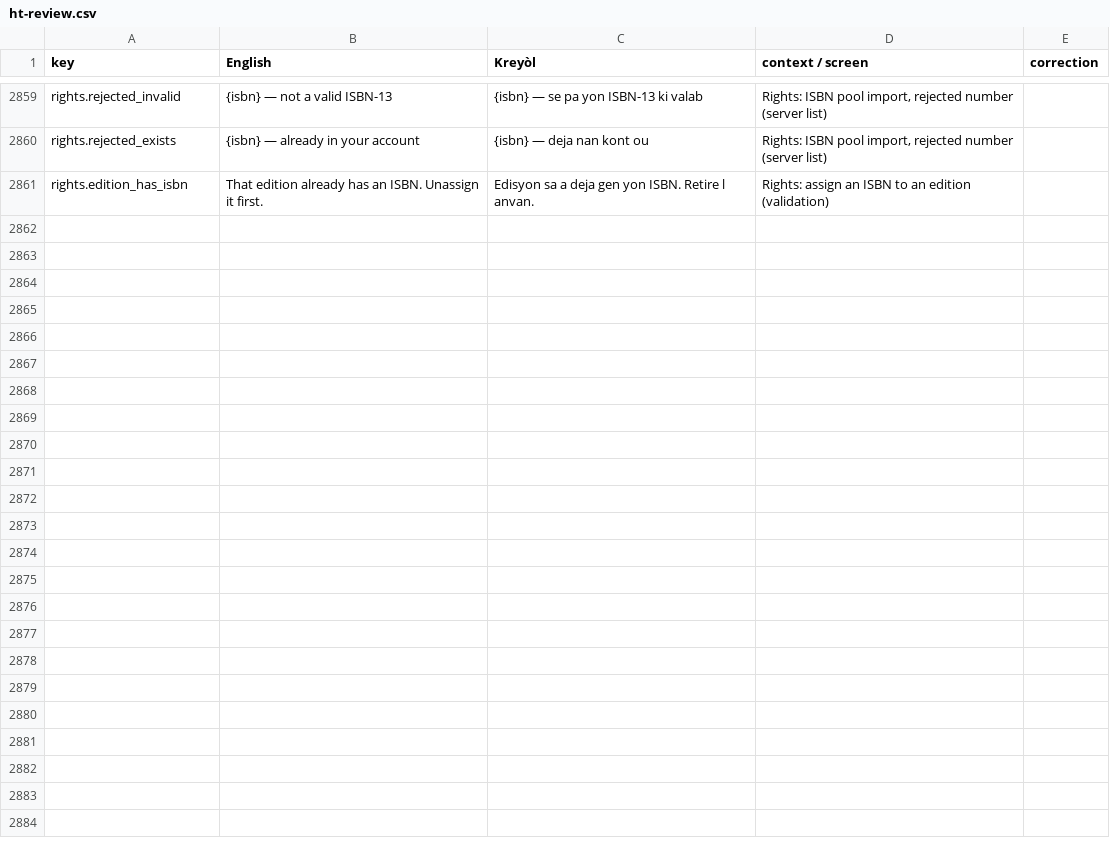
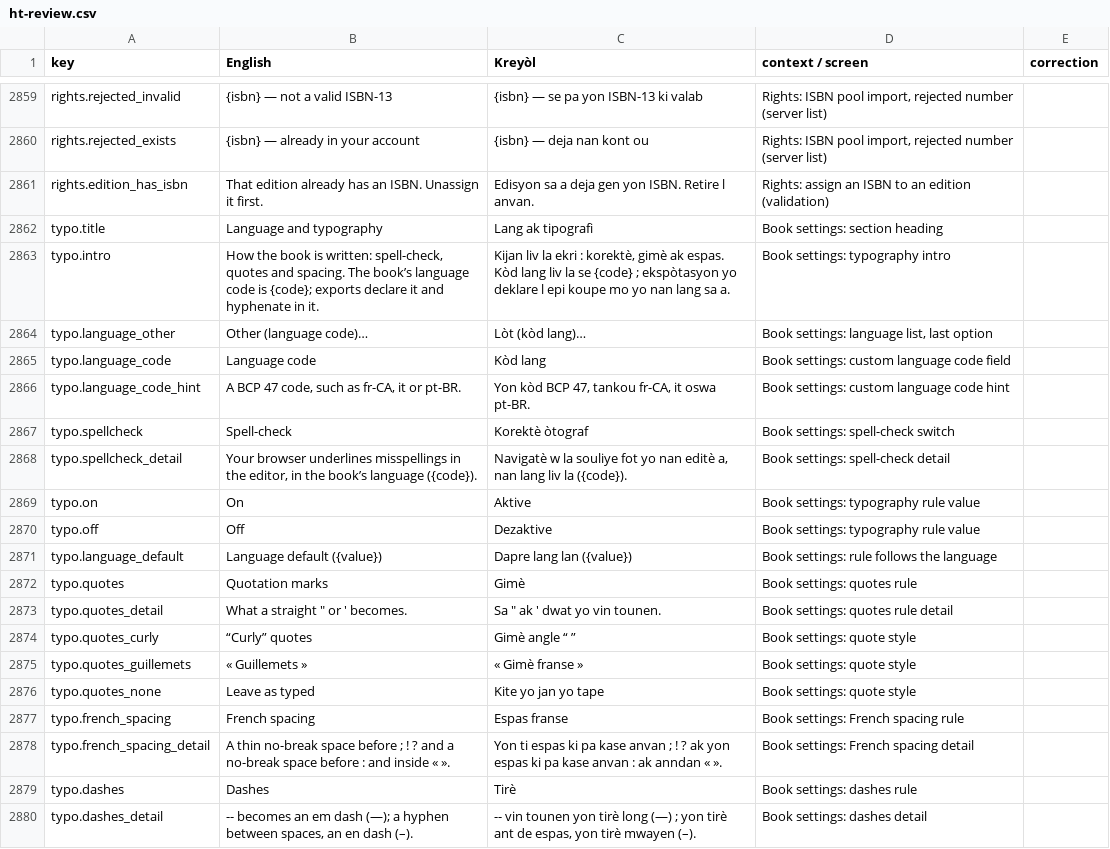
Before and after one commit to michelevens/Editons, a CSV file: docs/i18n/ht-review.csv, drawn as a sheet; only a part is shown, gaps mark what is left out; the diff covers the shown part only.

```diff
--- a/docs/i18n/ht-review.csv
+++ b/docs/i18n/ht-review.csv
@@ -2869 +2869,20 @@ rights.rejected_exists,{isbn} — already in your account,{isbn} — deja nan ko
 rights.edition_has_isbn,That edition already has an ISBN. Unassign it first.,Edisyon sa a deja gen yon ISBN. Retire l anvan.,Rights: assign an ISBN to an edition (validation),
+typo.title,Language and typography,Lang ak tipografi,Book settings: section heading,
+typo.intro,"How the book is written: spell-check, quotes and spacing. The book’s language code is {code}; exports declare it and hyphenate in it.","Kijan liv la ekri : korektè, gimè ak espas. Kòd lang liv la se {code} ; ekspòtasyon yo deklare l epi koupe mo yo nan lang sa a.",Book settings: typography intro,
+typo.language_other,Other (language code)…,Lòt (kòd lang)…,"Book settings: language list, last option",
+typo.language_code,Language code,Kòd lang,Book settings: custom language code field,
+typo.language_code_hint,"A BCP 47 code, such as fr-CA, it or pt-BR.","Yon kòd BCP 47, tankou fr-CA, it oswa pt-BR.",Book settings: custom language code hint,
+typo.spellcheck,Spell-check,Korektè òtograf,Book settings: spell-check switch,
+typo.spellcheck_detail,"Your browser underlines misspellings in the editor, in the book’s language ({code}).","Navigatè w la souliye fot yo nan editè a, nan lang liv la ({code}).",Book settings: spell-check detail,
+typo.on,On,Aktive,Book settings: typography rule value,
+typo.off,Off,Dezaktive,Book settings: typography rule value,
+typo.language_default,Language default ({value}),Dapre lang lan ({value}),Book settings: rule follows the language,
+typo.quotes,Quotation marks,Gimè,Book settings: quotes rule,
+typo.quotes_detail,"What a straight "" or ' becomes.","Sa "" ak ' dwat yo vin tounen.",Book settings: quotes rule detail,
+typo.quotes_curly,“Curly” quotes,Gimè angle “ ”,Book settings: quote style,
+typo.quotes_guillemets,« Guillemets »,« Gimè franse »,Book settings: quote style,
+typo.quotes_none,Leave as typed,Kite yo jan yo tape,Book settings: quote style,
+typo.french_spacing,French spacing,Espas franse,Book settings: French spacing rule,
+typo.french_spacing_detail,A thin no-break space before ; ! ? and a no-break space before : and inside « ».,Yon ti espas ki pa kase anvan ; ! ? ak yon espas ki pa kase anvan : ak anndan « ».,Book settings: French spacing detail,
+typo.dashes,Dashes,Tirè,Book settings: dashes rule,
+typo.dashes_detail,"-- becomes an em dash (—); a hyphen between spaces, an en dash (–).","-- vin tounen yon tirè long (—) ; yon tirè ant de espas, yon tirè mwayen (–).",Book settings: dashes detail,
```
Also changed, not shown: 18 added rows elsewhere in this file, docs/i18n/fr-review.csv, 9 other files.
